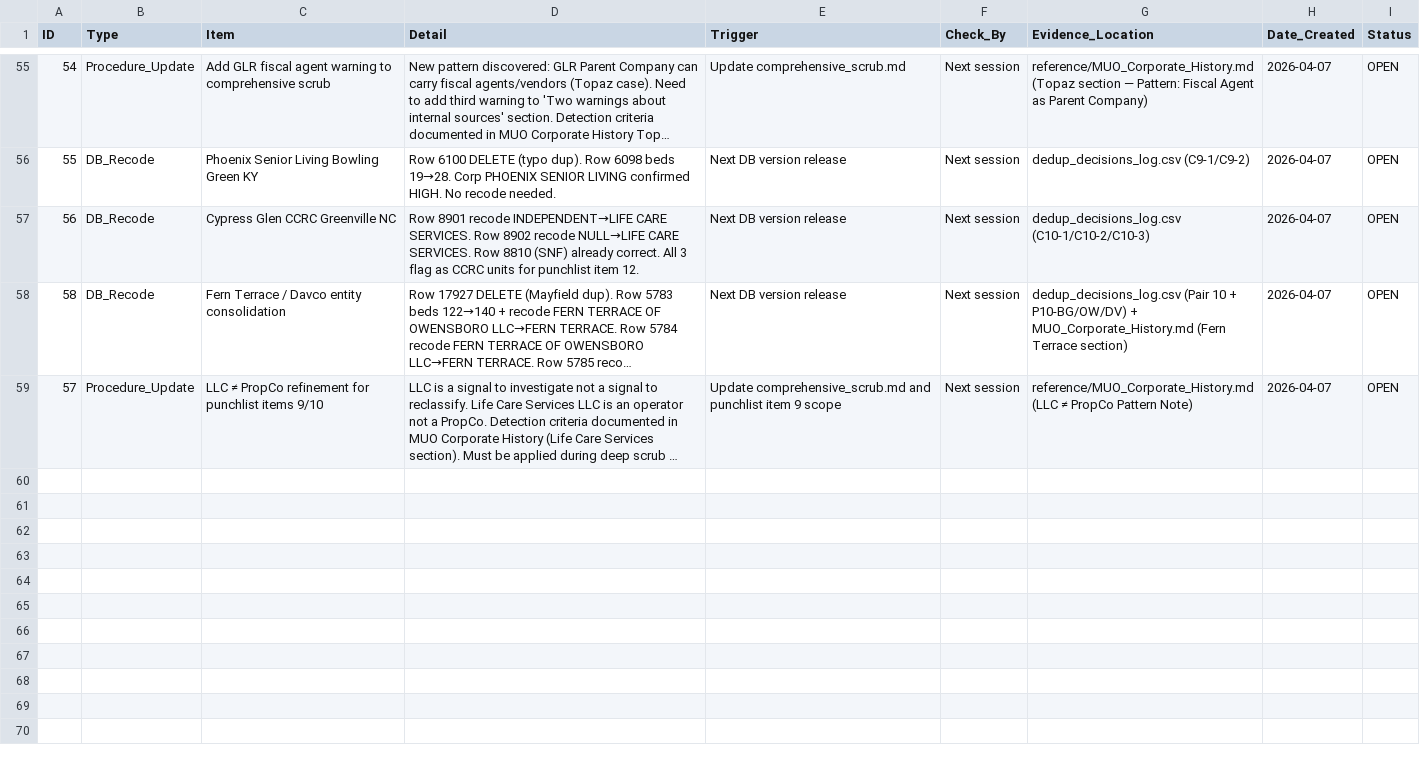
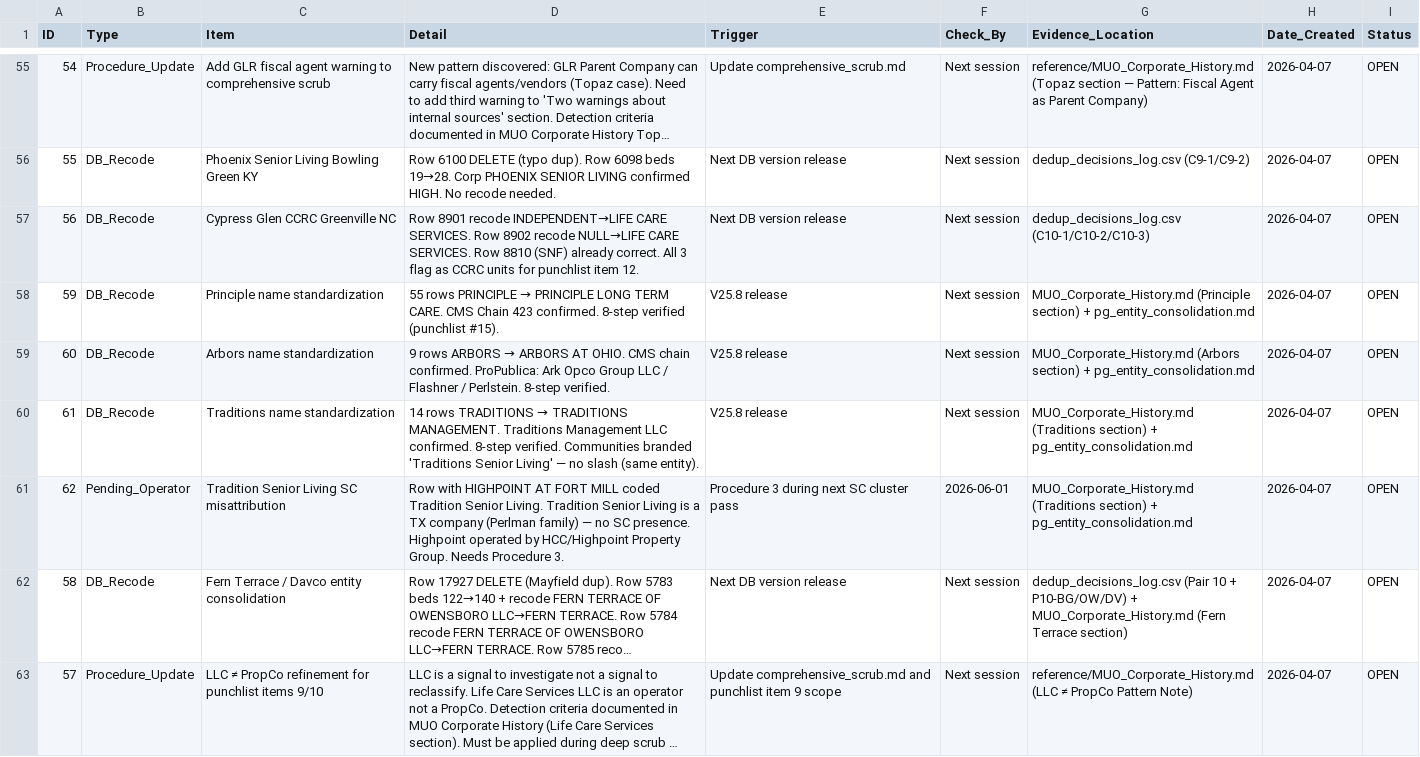
Before and after one commit to bootsatwood/data-model, a CSV file: scripts/audit_reports/pending_followups.csv, drawn as a sheet; only a part is shown, gaps mark what is left out; long unchanged cells end in …; the diff names each change by its address in the sheet, - before the commit and + after, or states it on an @@ line.

```diff
--- a/scripts/audit_reports/pending_followups.csv
+++ b/scripts/audit_reports/pending_followups.csv
+row 58: 59 | DB_Recode | Principle name standardization | 55 rows PRINCIPLE → PRINCIPLE LONG TERM CARE. CMS Chain 423 confirmed. 8-step verified (punchlist #15). | V25.8 release | Next session | MUO_Corporate_History.md (Principle section) + pg_entity_consolidation.md | 2026-04-07 | OPEN
+row 59: 60 | DB_Recode | Arbors name standardization | 9 rows ARBORS → ARBORS AT OHIO. CMS chain confirmed. ProPublica: Ark Opco Group LLC / Flashner / Perlstein. 8-step verified. | V25.8 release | Next session | MUO_Corporate_History.md (Arbors section) + pg_entity_consolidation.md | 2026-04-07 | OPEN
+row 60: 61 | DB_Recode | Traditions name standardization | 14 rows TRADITIONS → TRADITIONS MANAGEMENT. Traditions Management LLC confirmed. 8-step verified. Communities branded 'Traditions Senior Living' — no slash (same entity). | V25.8 release | Next session | MUO_Corporate_History.md (Traditions section) + pg_entity_consolidation.md | 2026-04-07 | OPEN
+row 61: 62 | Pending_Operator | Tradition Senior Living SC misattribution | Row with HIGHPOINT AT FORT MILL coded Tradition Senior Living. Tradition Senior Living is a TX company (Perlman family) — no SC presence. Highpoint operated by HCC/Highpoint Property Group. Needs Procedure 3. | Procedure 3 during next SC cluster pass | 2026-06-01 | MUO_Corporate_History.md (Traditions section) + pg_entity_consolidation.md | 2026-04-07 | OPEN
```
Also changed, not shown: 1 other file.
